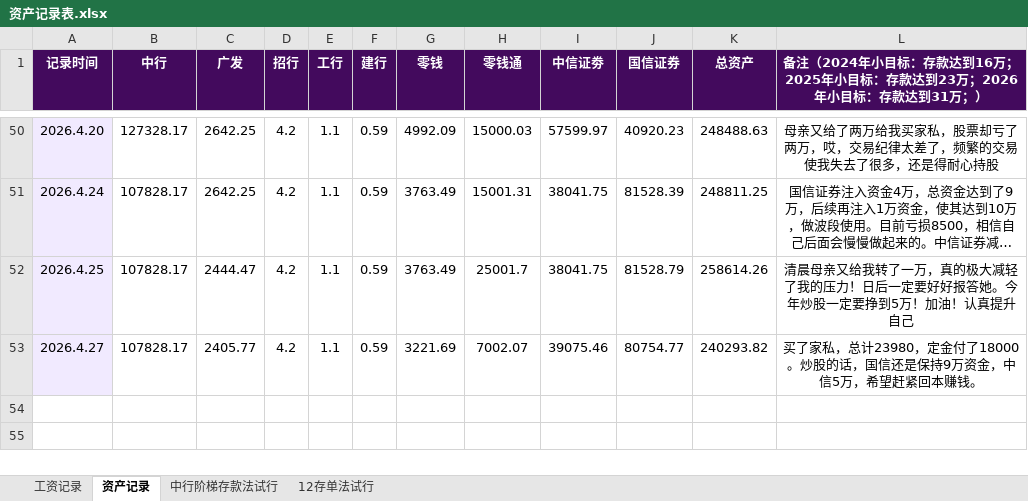
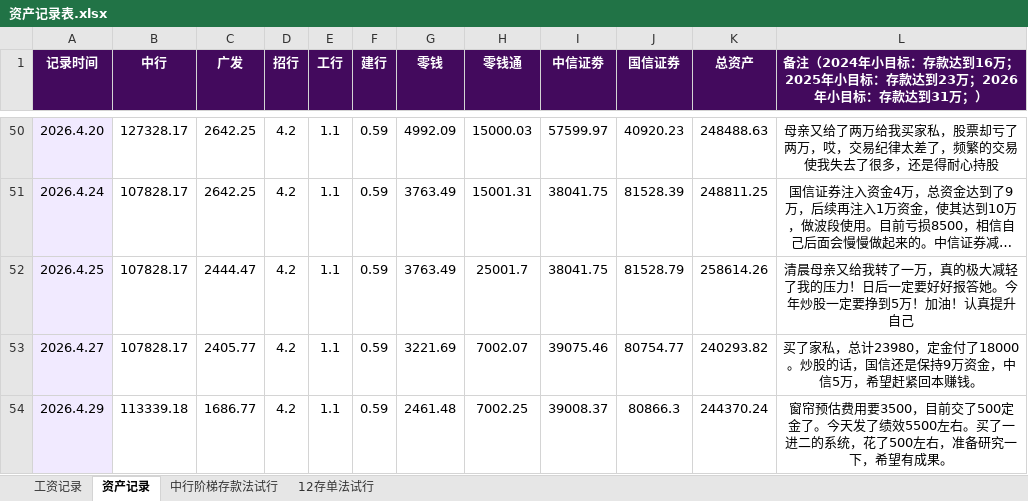
Before and after one commit to ChocolateLi/MyKnowledgeRepository, an Excel workbook: LearningNote/资产记录表.xlsx, sheet 资产记录, drawn as a sheet; only a part is shown, gaps mark what is left out; long unchanged cells end in …; values as stored, in another font and other column widths than the file's, no borders; table styles not drawn; the diff names each change by its address in the sheet, - before the commit and + after, or states it on an @@ line.

```diff
--- a/LearningNote/资产记录表.xlsx (sheet 资产记录)
+++ b/LearningNote/资产记录表.xlsx (sheet 资产记录)
+row 54: 2026.4.29 | 113339.18 | 1686.77 | 4.2 | 1.1 | 0.59 | 2461.48 | 7002.25 | 39008.37 | 80866.3 | 244370.24 | 窗帘预估费用要3500，目前交了500定金了。今天发了绩效5500左右。买了一进二的系统，花了500左右，准备研究一下，希望有成果。
```
Also changed, not shown: LearningNote/天才交易记录.xlsx, 1 other file.
